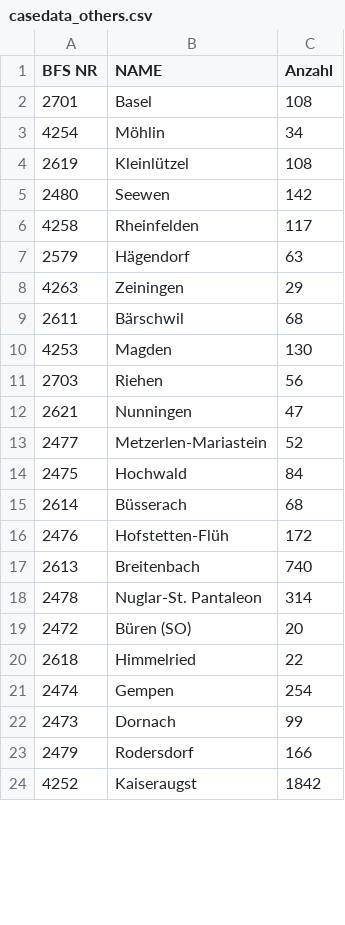
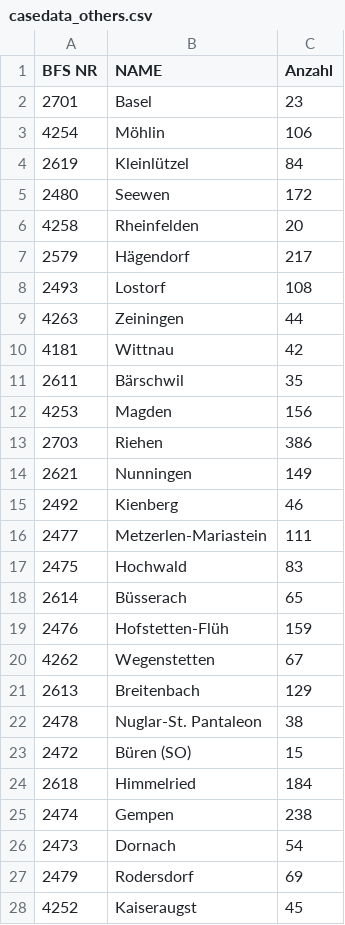
Before and after one commit to RadioSYS/municipalitiesHelpers, a CSV file: casedata_others.csv, drawn as a sheet; only a part is shown; the diff covers the shown part only.

```diff
--- a/casedata_others.csv
+++ b/casedata_others.csv
@@ -1,24 +1,28 @@
 BFS NR;NAME;Anzahl
-2701;Basel;108
-4254;Möhlin;34
-2619;Kleinlützel;108
-2480;Seewen;142
-4258;Rheinfelden;117
-2579;Hägendorf;63
-4263;Zeiningen;29
-2611;Bärschwil;68
-4253;Magden;130
-2703;Riehen;56
-2621;Nunningen;47
-2477;Metzerlen-Mariastein;52
-2475;Hochwald;84
-2614;Büsserach;68
-2476;Hofstetten-Flüh;172
-2613;Breitenbach;740
-2478;Nuglar-St. Pantaleon;314
-2472;Büren (SO);20
-2618;Himmelried;22
-2474;Gempen;254
-2473;Dornach;99
-2479;Rodersdorf;166
-4252;Kaiseraugst;1842
+2701;Basel;23
+4254;Möhlin;106
+2619;Kleinlützel;84
+2480;Seewen;172
+4258;Rheinfelden;20
+2579;Hägendorf;217
+2493;Lostorf;108
+4263;Zeiningen;44
+4181;Wittnau;42
+2611;Bärschwil;35
+4253;Magden;156
+2703;Riehen;386
+2621;Nunningen;149
+2492;Kienberg;46
+2477;Metzerlen-Mariastein;111
+2475;Hochwald;83
+2614;Büsserach;65
+2476;Hofstetten-Flüh;159
+4262;Wegenstetten;67
+2613;Breitenbach;129
+2478;Nuglar-St. Pantaleon;38
+2472;Büren (SO);15
+2618;Himmelried;184
+2474;Gempen;238
+2473;Dornach;54
+2479;Rodersdorf;69
+4252;Kaiseraugst;45
```
Also changed, not shown: 6 edited cells elsewhere in this file, casedata.csv, 4 other files.
